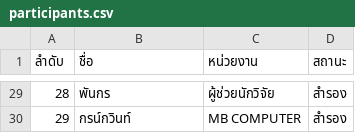
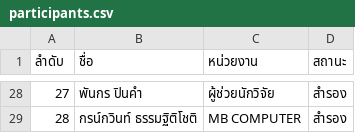
Before and after one commit to vsupacha/automated-test, a CSV file: rounds/05/participants.csv, drawn as a sheet; only a part is shown, gaps mark what is left out; addresses are those after the commit; the diff covers the shown part only; the diff names each change by its address in the sheet, - before the commit and + after, or states it on an @@ line.

```diff
--- a/rounds/05/participants.csv
+++ b/rounds/05/participants.csv
@@ column A (ลำดับ) renumbered from row 5 down @@
-B28 (ชื่อ): พันกร
+B28 (ชื่อ): พันกร ปินคำ
-B29 (ชื่อ): กรน์กวินท์
+B29 (ชื่อ): กรน์กวินท์ ธรรมฐิติโชติ
```
Also changed, not shown: 2 added rows, 3 removed rows and 24 edited cells elsewhere in this file, rounds/01/participants.csv, rounds/03/participants.csv, 11 other files.
